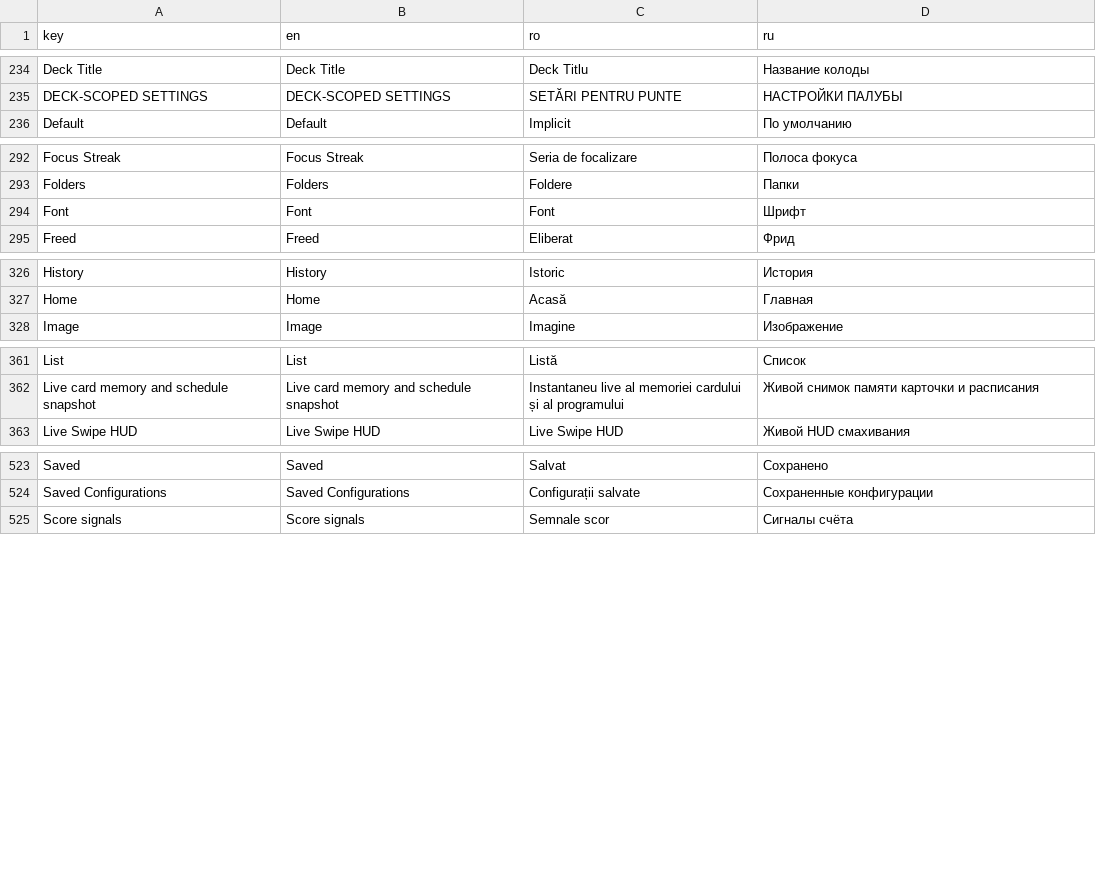
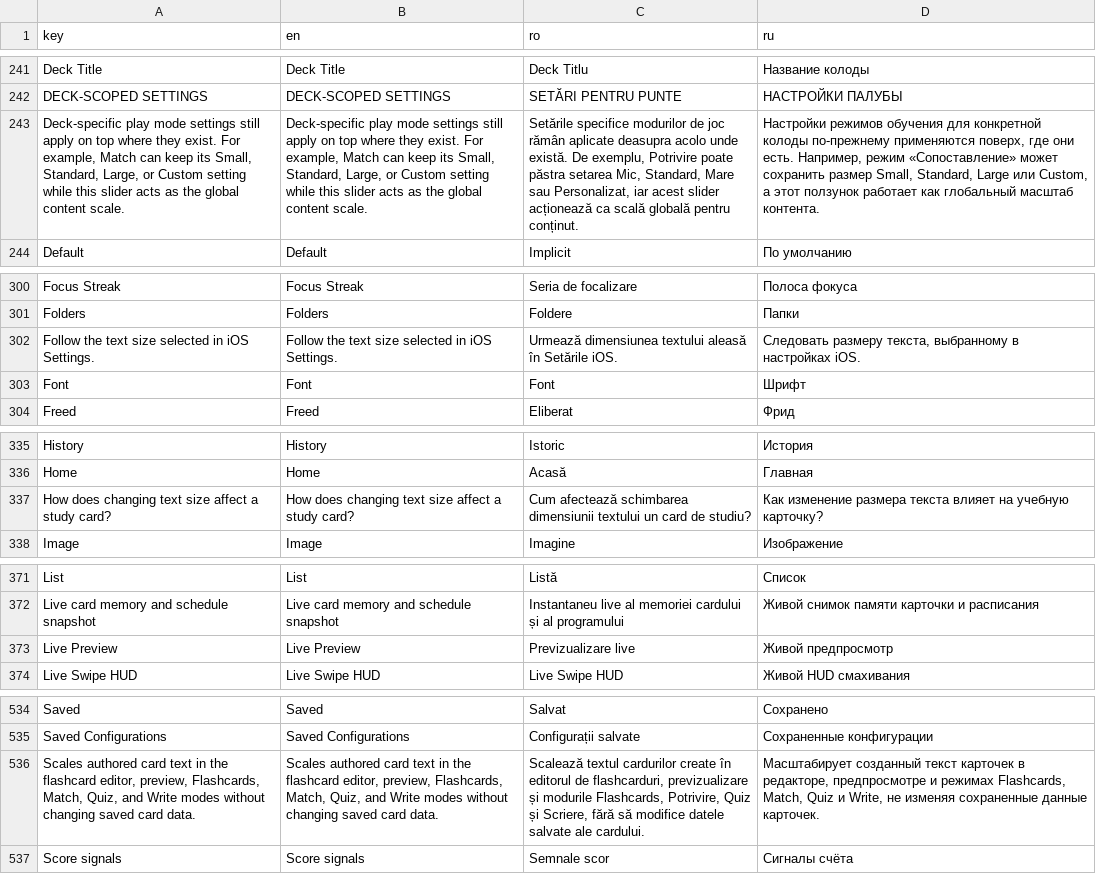
Before and after one commit to ionis789/QuizFlash, a TSV file: Docs/UI-Dictionary/localization_matrix.tsv, drawn as a sheet; only a part is shown, gaps mark what is left out; the diff covers the shown part only; the diff names each change by its address in the sheet, - before the commit and + after, or states it on an @@ line.

Commit message:
new texteditor
vreau sa fac new way de edtior si creare a cardurilor

```diff
--- a/Docs/UI-Dictionary/localization_matrix.tsv
+++ b/Docs/UI-Dictionary/localization_matrix.tsv
+row 243: Deck-specific play mode settings still apply on top where they exist. For example, Match can keep its Small, Standard, Large, or Custom setting while this slider acts as the global content scale. | Deck-specific play mode settings still apply on top where they exist. For example, Match can keep its Small, Standard, Large, or Custom setting while this slider acts as the global content scale. | Setările specifice modurilor de joc rămân aplicate deasupra acolo unde există. De exemplu, Potrivire poate păstra setarea Mic, Standard, Mare sau Personalizat, iar acest slider acționează ca scală globală pentru conținut. | Настройки режимов обучения для конкретной колоды по-прежнему применяются поверх, где они есть. Например, режим «Сопоставление» может сохранить размер Small, Standard, Large или Custom, а этот ползунок работает как глобальный масштаб контента.
+row 302: Follow the text size selected in iOS Settings. | Follow the text size selected in iOS Settings. | Urmează dimensiunea textului aleasă în Setările iOS. | Следовать размеру текста, выбранному в настройках iOS.
+row 337: How does changing text size affect a study card? | How does changing text size affect a study card? | Cum afectează schimbarea dimensiunii textului un card de studiu? | Как изменение размера текста влияет на учебную карточку?
+row 373: Live Preview | Live Preview | Previzualizare live | Живой предпросмотр
+row 536: Scales authored card text in the flashcard editor, preview, Flashcards, Match, Quiz, and Write modes without changing saved card data. | Scales authored card text in the flashcard editor, preview, Flashcards, Match, Quiz, and Write modes without changing saved card data. | Scalează textul cardurilor create în editorul de flashcarduri, previzualizare și modurile Flashcards, Potrivire, Quiz și Scriere, fără să modifice datele salvate ale cardului. | Масштабирует созданный текст карточек в редакторе, предпросмотре и режимах Flashcards, Match, Quiz и Write, не изменяя сохраненные данные карточек.
```
Also changed, not shown: 9 added rows and 10 moved rows elsewhere in this file, 23 other files.
